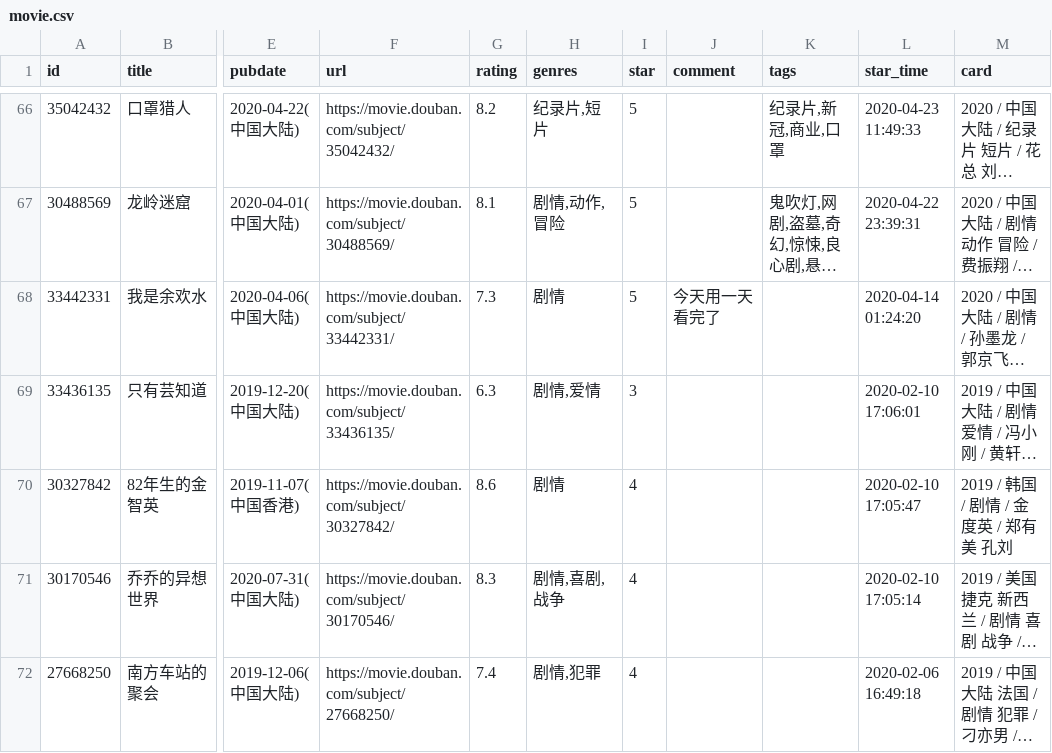
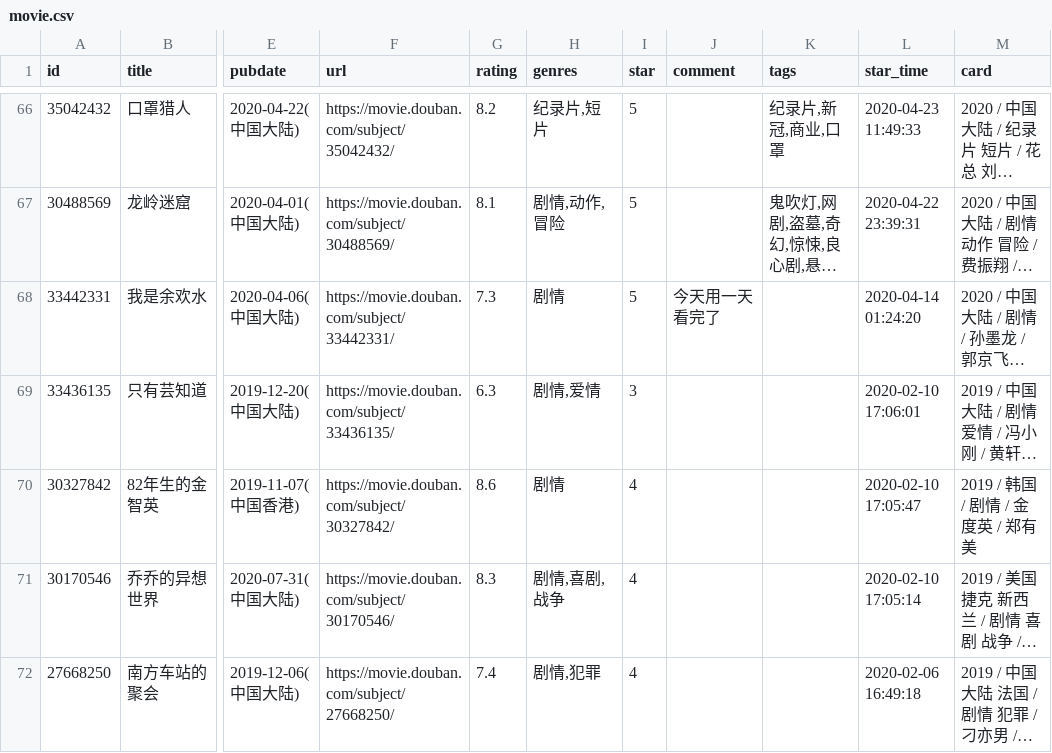
Before and after one commit to spacding/spacding.github.io, a CSV file: data/douban/movie.csv, drawn as a sheet; only a part is shown, gaps mark what is left out; long unchanged cells end in …; the diff names each change by its address in the sheet, - before the commit and + after, or states it on an @@ line.

Commit message:
chore: update douban data

```diff
--- a/data/douban/movie.csv
+++ b/data/douban/movie.csv
-M70 (card): 2019 / 韩国 / 剧情 / 金度英 / 郑有美 孔刘
+M70 (card): 2019 / 韩国 / 剧情 / 金度英 / 郑有美
```
Also changed, not shown: 1 other file.
